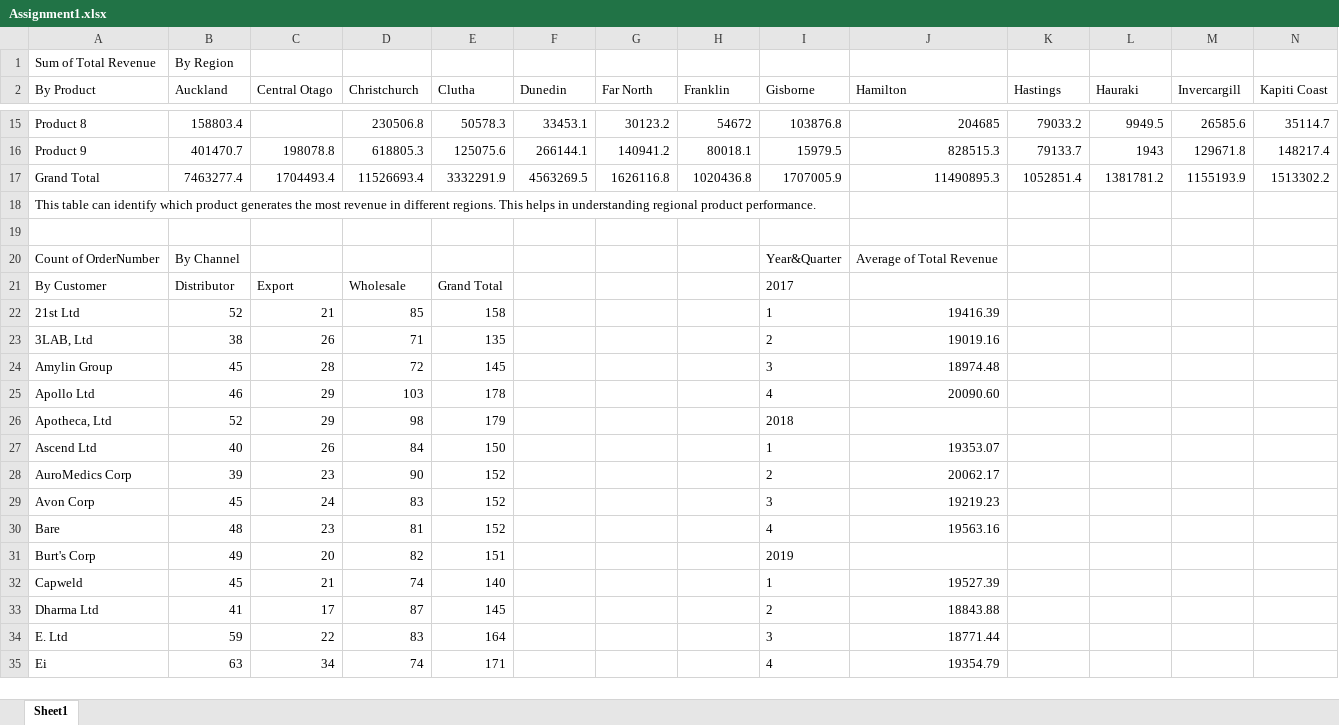
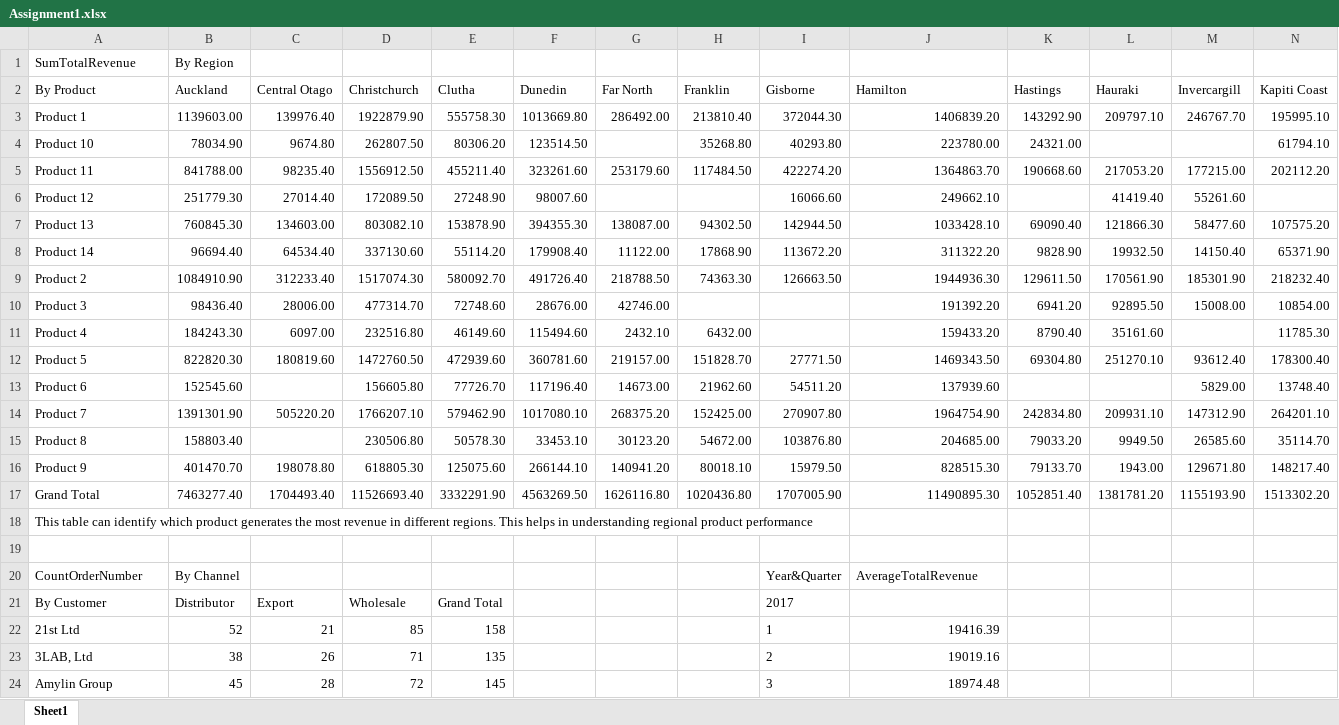
Before and after one commit to Joseph-Tai-Nguyen/SaskPolytech-AIDA-2425, an Excel workbook: Fall-Semester/COMP604/Assign1/Assignment1.xlsx, sheet Sheet1, drawn as a sheet; only a part is shown, gaps mark what is left out; the shorter side is filled out with more unchanged rows; values as stored, in another font and other column widths than the file's, no borders; charts and pictures not drawn; removed rows and columns are numbered as before the commit, all else as after; rows hold the shown columns only; the diff covers the shown part only; the diff names each change by its address in the sheet, - before the commit and + after, or states it on an @@ line.

Commit message:
update COMP604 assignment1

```diff
--- a/Fall-Semester/COMP604/Assign1/Assignment1.xlsx (sheet Sheet1)
+++ b/Fall-Semester/COMP604/Assign1/Assignment1.xlsx (sheet Sheet1)
-A1 (By Product): Sum of Total Revenue
+A1 (By Product): SumTotalRevenue
-row 15: Product 8 | 158803.4 |  | 230506.8 | 50578.3 | 33453.1 | 30123.2 | 54672 | 103876.8 | 204685 | 79033.2 | 9949.5 | 26585.6 | 35114.7
-row 16: Product 9 | 401470.7 | 198078.8 | 618805.3 | 125075.6 | 266144.1 | 140941.2 | 80018.1 | 15979.5 | 828515.3 | 79133.7 | 1943 | 129671.8 | 148217.4
-row 17: Grand Total | 7463277.4 | 1704493.4 | 11526693.4 | 3332291.9 | 4563269.5 | 1626116.8 | 1020436.8 | 1707005.9 | 11490895.3 | 1052851.4 | 1381781.2 | 1155193.9 | 1513302.2
+row 3: Product 1 | 1139603.00 | 139976.40 | 1922879.90 | 555758.30 | 1013669.80 | 286492.00 | 213810.40 | 372044.30 | 1406839.20 | 143292.90 | 209797.10 | 246767.70 | 195995.10
+row 4: Product 10 | 78034.90 | 9674.80 | 262807.50 | 80306.20 | 123514.50 |  | 35268.80 | 40293.80 | 223780.00 | 24321.00 |  |  | 61794.10
+row 5: Product 11 | 841788.00 | 98235.40 | 1556912.50 | 455211.40 | 323261.60 | 253179.60 | 117484.50 | 422274.20 | 1364863.70 | 190668.60 | 217053.20 | 177215.00 | 202112.20
+row 6: Product 12 | 251779.30 | 27014.40 | 172089.50 | 27248.90 | 98007.60 |  |  | 16066.60 | 249662.10 |  | 41419.40 | 55261.60
+row 7: Product 13 | 760845.30 | 134603.00 | 803082.10 | 153878.90 | 394355.30 | 138087.00 | 94302.50 | 142944.50 | 1033428.10 | 69090.40 | 121866.30 | 58477.60 | 107575.20
+row 8: Product 14 | 96694.40 | 64534.40 | 337130.60 | 55114.20 | 179908.40 | 11122.00 | 17868.90 | 113672.20 | 311322.20 | 9828.90 | 19932.50 | 14150.40 | 65371.90
+row 9: Product 2 | 1084910.90 | 312233.40 | 1517074.30 | 580092.70 | 491726.40 | 218788.50 | 74363.30 | 126663.50 | 1944936.30 | 129611.50 | 170561.90 | 185301.90 | 218232.40
+row 10: Product 3 | 98436.40 | 28006.00 | 477314.70 | 72748.60 | 28676.00 | 42746.00 |  |  | 191392.20 | 6941.20 | 92895.50 | 15008.00 | 10854.00
+row 11: Product 4 | 184243.30 | 6097.00 | 232516.80 | 46149.60 | 115494.60 | 2432.10 | 6432.00 |  | 159433.20 | 8790.40 | 35161.60 |  | 11785.30
+row 12: Product 5 | 822820.30 | 180819.60 | 1472760.50 | 472939.60 | 360781.60 | 219157.00 | 151828.70 | 27771.50 | 1469343.50 | 69304.80 | 251270.10 | 93612.40 | 178300.40
+row 13: Product 6 | 152545.60 |  | 156605.80 | 77726.70 | 117196.40 | 14673.00 | 21962.60 | 54511.20 | 137939.60 |  |  | 5829.00 | 13748.40
+row 14: Product 7 | 1391301.90 | 505220.20 | 1766207.10 | 579462.90 | 1017080.10 | 268375.20 | 152425.00 | 270907.80 | 1964754.90 | 242834.80 | 209931.10 | 147312.90 | 264201.10
+row 15: Product 8 | 158803.40 |  | 230506.80 | 50578.30 | 33453.10 | 30123.20 | 54672.00 | 103876.80 | 204685.00 | 79033.20 | 9949.50 | 26585.60 | 35114.70
+row 16: Product 9 | 401470.70 | 198078.80 | 618805.30 | 125075.60 | 266144.10 | 140941.20 | 80018.10 | 15979.50 | 828515.30 | 79133.70 | 1943.00 | 129671.80 | 148217.40
+row 17: Grand Total | 7463277.40 | 1704493.40 | 11526693.40 | 3332291.90 | 4563269.50 | 1626116.80 | 1020436.80 | 1707005.90 | 11490895.30 | 1052851.40 | 1381781.20 | 1155193.90 | 1513302.20
-A18 (By Product): …regional product performance.
+A18 (By Product): …regional product performance
-A20 (By Product): Count of OrderNumber
+A20 (By Product): CountOrderNumber
-J20 (Hamilton): Average of Total Revenue
+J20 (Hamilton): AverageTotalRevenue
```
Also changed, not shown: 12 removed rows elsewhere in this sheet, charts or pictures, 1 other file.
